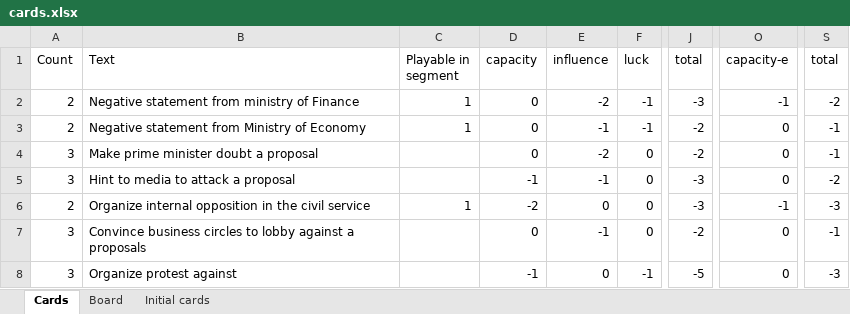
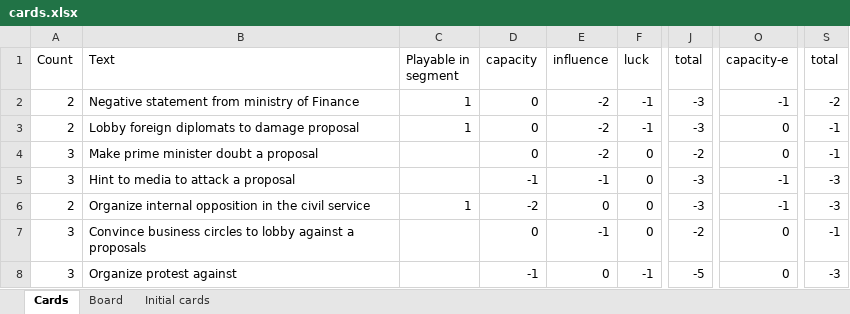
Before and after one commit to Glamdring/enactment-game, an Excel workbook: game-files/cards.xlsx, sheet Cards, drawn as a sheet; only a part is shown, gaps mark what is left out; values as stored, in another font and other column widths than the file's, no borders; the diff covers the shown part only; the diff names each change by its address in the sheet, - before the commit and + after, or states it on an @@ line.

```diff
--- a/game-files/cards.xlsx (sheet Cards)
+++ b/game-files/cards.xlsx (sheet Cards)
-B3 (Text): Negative statement from Ministry of Economy
+B3 (Text): Lobby foreign diplomats to damage proposal
-E3 (influence): -1
+E3 (influence): -2
-J3 (total): -2
+J3 (total): -3
-O5 (capacity-e): 0
+O5 (capacity-e): -1
-S5 (total): -2
+S5 (total): -3
```
Also changed, not shown: 27 edited cells elsewhere in this sheet, sheet Initial cards, 4 other files.
